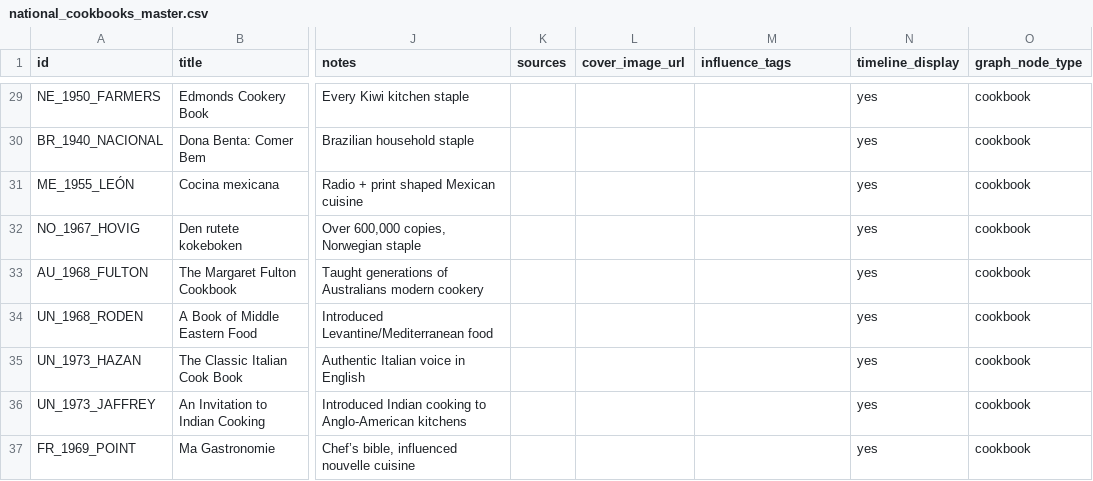
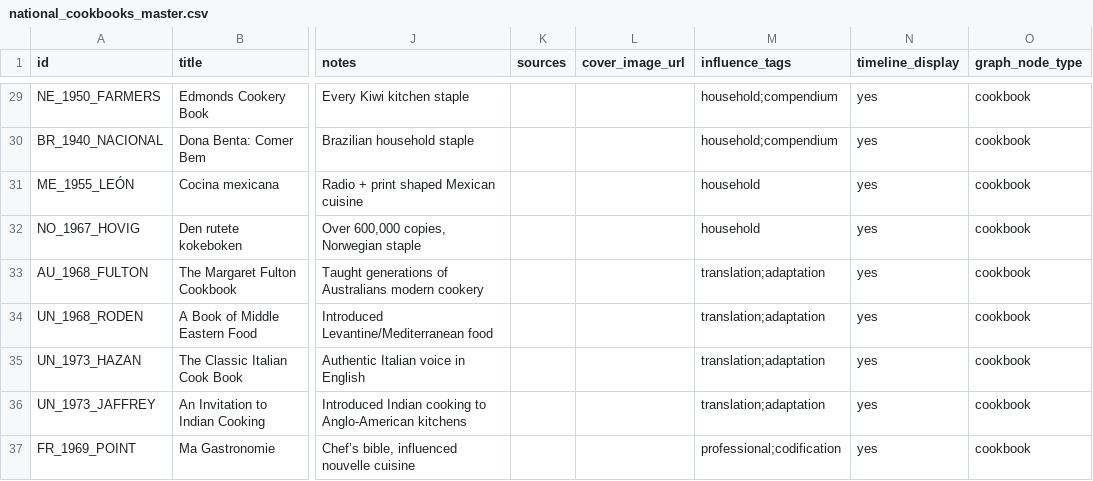
Before and after one commit to jemrashbass/national-cookbooks, a CSV file: data/national_cookbooks_master.csv, drawn as a sheet; only a part is shown, gaps mark what is left out; the diff covers the shown part only; the diff names each change by its address in the sheet, - before the commit and + after, or states it on an @@ line.

Commit message:
Add influence tagging documentation and update dataset
Added README_TAGS.md to document the logic and rules for assigning influence tags in the national cookbooks dataset. Updated data/national_cookbooks_master.csv to include the new 'influence_tags' field for each entry. Added data/national_cookbooks_master_no_tags.csv as a version of the dataset without influence tags for reference or comparison.

```diff
--- a/data/national_cookbooks_master.csv
+++ b/data/national_cookbooks_master.csv
-M29:M30 (influence_tags): (empty)
+M29:M30 (influence_tags): household;compendium
-M31:M32 (influence_tags): (empty)
+M31:M32 (influence_tags): household
-M33:M36 (influence_tags): (empty)
+M33:M36 (influence_tags): translation;adaptation
-M37 (influence_tags): (empty)
+M37 (influence_tags): professional;codification
```
Also changed, not shown: 27 edited cells elsewhere in this file, 2 other files.
